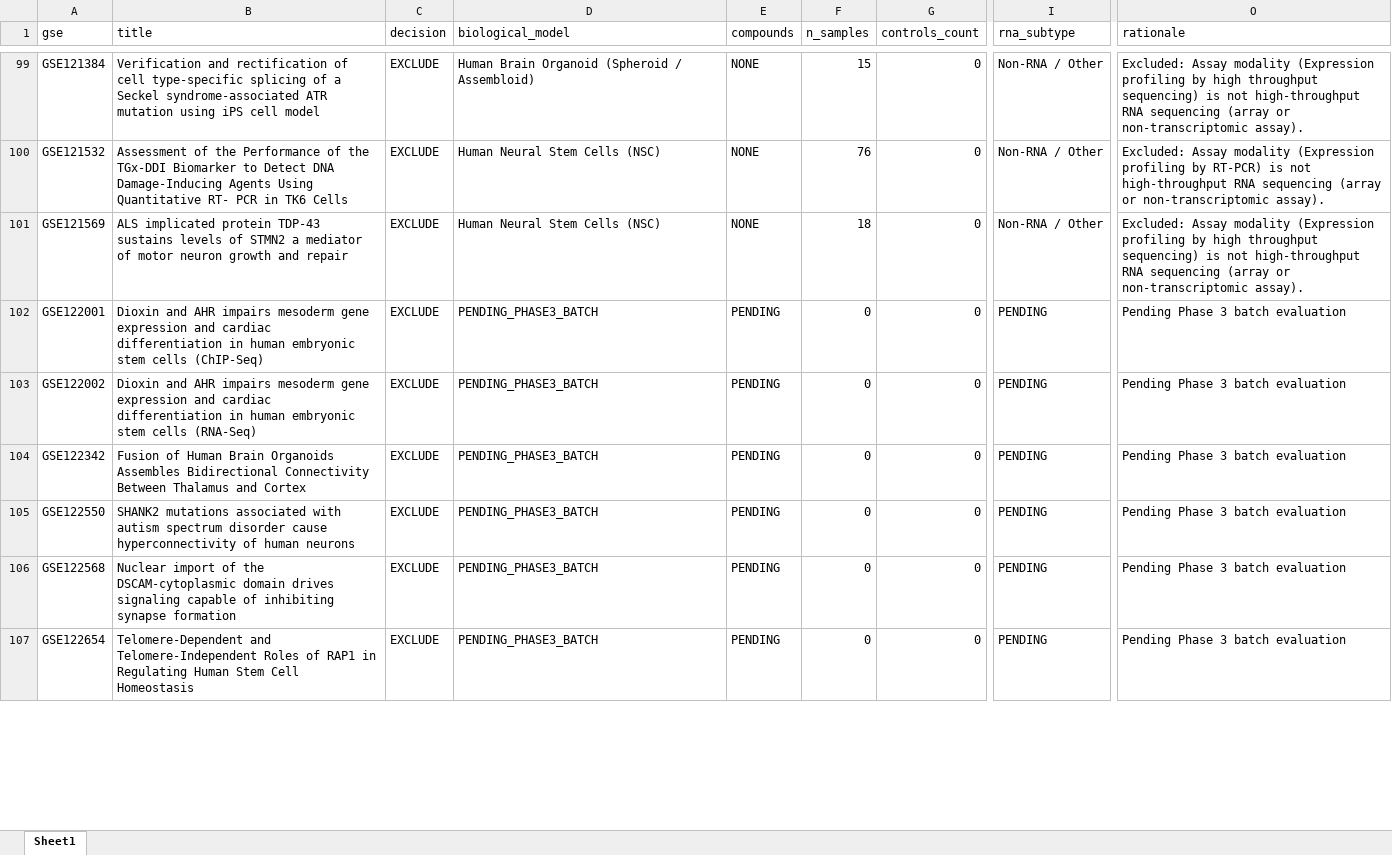
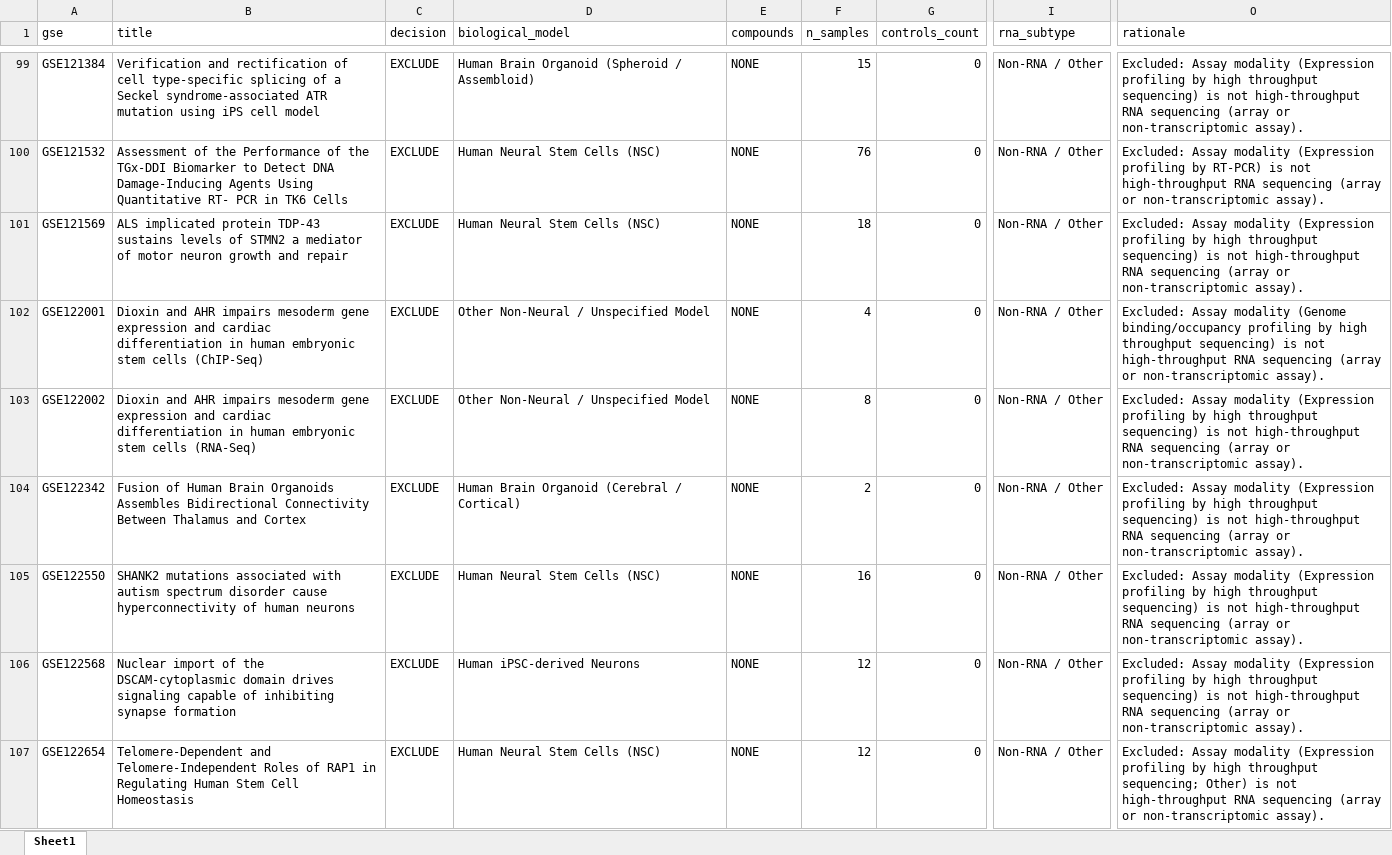
Before and after one commit to bioprintingLabsInc/DNT-Organoid-AI, an Excel workbook: data/metadata/dnt_master_dataset_inventory.xlsx, sheet Sheet1, drawn as a sheet; only a part is shown, gaps mark what is left out; values as stored, in another font and other column widths than the file's, no borders; the diff covers the shown part only; the diff names each change by its address in the sheet, - before the commit and + after, or states it on an @@ line.

```diff
--- a/data/metadata/dnt_master_dataset_inventory.xlsx (sheet Sheet1)
+++ b/data/metadata/dnt_master_dataset_inventory.xlsx (sheet Sheet1)
-D102:D103 (biological_model): PENDING_PHASE3_BATCH
+D102:D103 (biological_model): Other Non-Neural / Unspecified Model
-E102:E107 (compounds): PENDING
+E102:E107 (compounds): NONE
-F102 (n_samples): 0
+F102 (n_samples): 4
-I102:I107 (rna_subtype): PENDING
+I102:I107 (rna_subtype): Non-RNA / Other
-O102 (rationale): Pending Phase 3 batch evaluation
+O102 (rationale): Excluded: Assay modality (Genome binding/occupancy profiling by high throughput sequencing) is not high-throughput RNA sequencing (array or non-transcriptomic assay).
-F103 (n_samples): 0
+F103 (n_samples): 8
-O103:O106 (rationale): Pending Phase 3 batch evaluation
+O103:O106 (rationale): Excluded: Assay modality (Expression profiling by high throughput sequencing) is not high-throughput RNA sequencing (array or non-transcriptomic assay).
-D104 (biological_model): PENDING_PHASE3_BATCH
+D104 (biological_model): Human Brain Organoid (Cerebral / Cortical)
-F104 (n_samples): 0
+F104 (n_samples): 2
-D105 (biological_model): PENDING_PHASE3_BATCH
+D105 (biological_model): Human Neural Stem Cells (NSC)
-F105 (n_samples): 0
+F105 (n_samples): 16
-D106 (biological_model): PENDING_PHASE3_BATCH
+D106 (biological_model): Human iPSC-derived Neurons
-F106:F107 (n_samples): 0
+F106:F107 (n_samples): 12
-D107 (biological_model): PENDING_PHASE3_BATCH
+D107 (biological_model): Human Neural Stem Cells (NSC)
-O107 (rationale): Pending Phase 3 batch evaluation
+O107 (rationale): Excluded: Assay modality (Expression profiling by high throughput sequencing; Other) is not high-throughput RNA sequencing (array or non-transcriptomic assay).
```
Also changed, not shown: 220 edited cells elsewhere in this sheet, outputs/verification/phase3/phase3_decision_log.xlsx, outputs/verification/phase3/phase3_master_inventory.xlsx, 8 other files.
